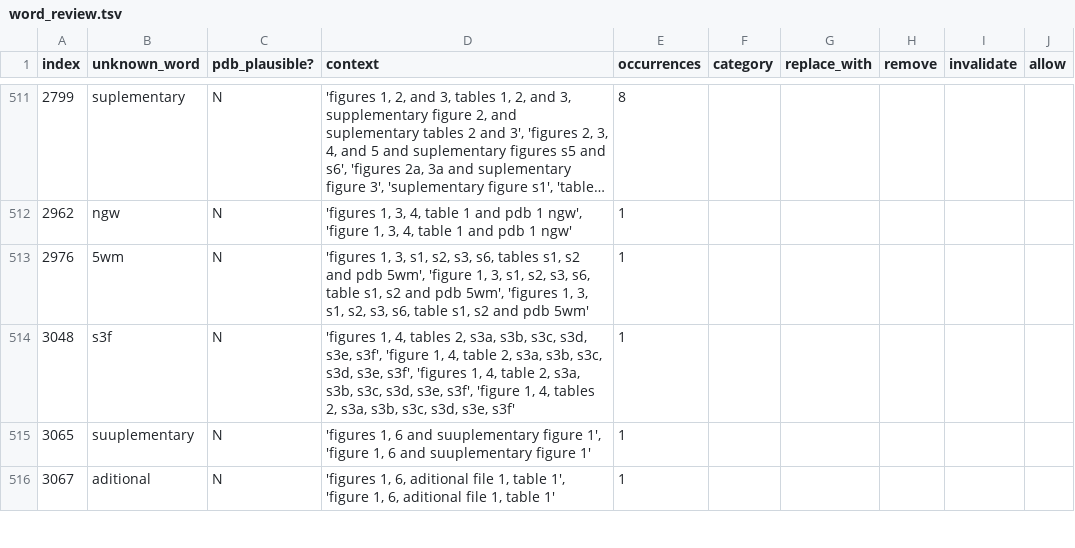
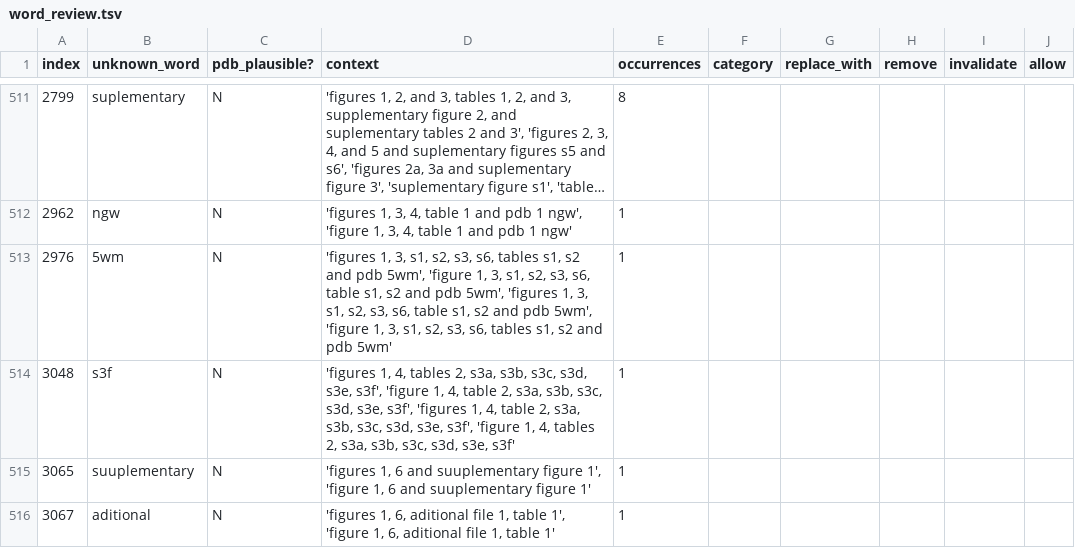
Before and after one commit to sebastianduesing/adp, a TSV file: data_loc/output_files/word_review.tsv, drawn as a sheet; only a part is shown, gaps mark what is left out; long unchanged cells end in ….

Commit message:
Update files

```diff
--- a/data_loc/output_files/word_review.tsv
+++ b/data_loc/output_files/word_review.tsv
@@ -512,3 +512,3 @@ index	unknown_word	pdb_plausible?	context	occurrences	category	replace_with	remo
 2962	ngw	N	'figures 1, 3, 4, table 1 and pdb 1 ngw', 'figure 1, 3, 4, table 1 and pdb 1 ngw'	1					
-2976	5wm	N	'figures 1, 3, s1, s2, s3, s6, tables s1, s2 and pdb 5wm', 'figure 1, 3, s1, s2, s3, s6, table s1, s2 and pdb 5wm', 'figures 1, 3, s1, s2, s3, s6, table s1, s2 and pdb 5wm'	1					
+2976	5wm	N	'figures 1, 3, s1, s2, s3, s6, tables s1, s2 and pdb 5wm', 'figure 1, 3, s1, s2, s3, s6, table s1, s2 and pdb 5wm', 'figures 1, 3, s1, s2, s3, s6, table s1, s2 and pdb 5wm', 'figure 1, 3, s1, s2, s3, s6, tables s1, s2 and pdb 5wm'	1					
 3048	s3f	N	'figures 1, 4, tables 2, s3a, s3b, s3c, s3d, s3e, s3f', 'figure 1, 4, table 2, s3a, s3b, s3c, s3d, s3e, s3f', 'figures 1, 4, table 2, s3a, s3b, s3c, s3d, s3e, s3f', 'figure 1, 4, tables 2, s3a, s3b, s3c, s3d, s3e, s3f'	1					
```
